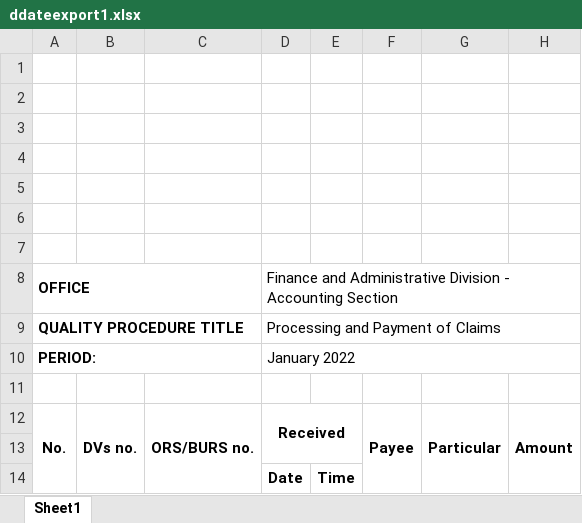
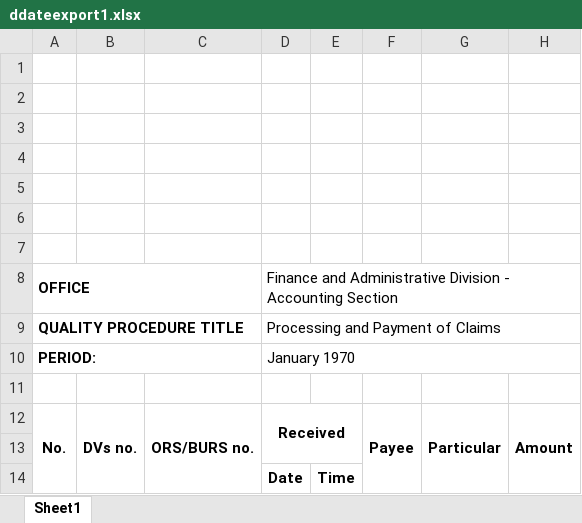
Before and after one commit to itskimeng/fas2020, an Excel workbook: @Functions/ddateexport1.xlsx, sheet Sheet1, drawn as a sheet; only a part is shown; values as stored, in another font and other column widths than the file's, no borders; charts and pictures not drawn; the diff names each change by its address in the sheet, - before the commit and + after, or states it on an @@ line.

```diff
--- a/@Functions/ddateexport1.xlsx (sheet Sheet1)
+++ b/@Functions/ddateexport1.xlsx (sheet Sheet1)
-D10: January 2022
+D10: January 1970
```
Also changed, not shown: 7 other files.
